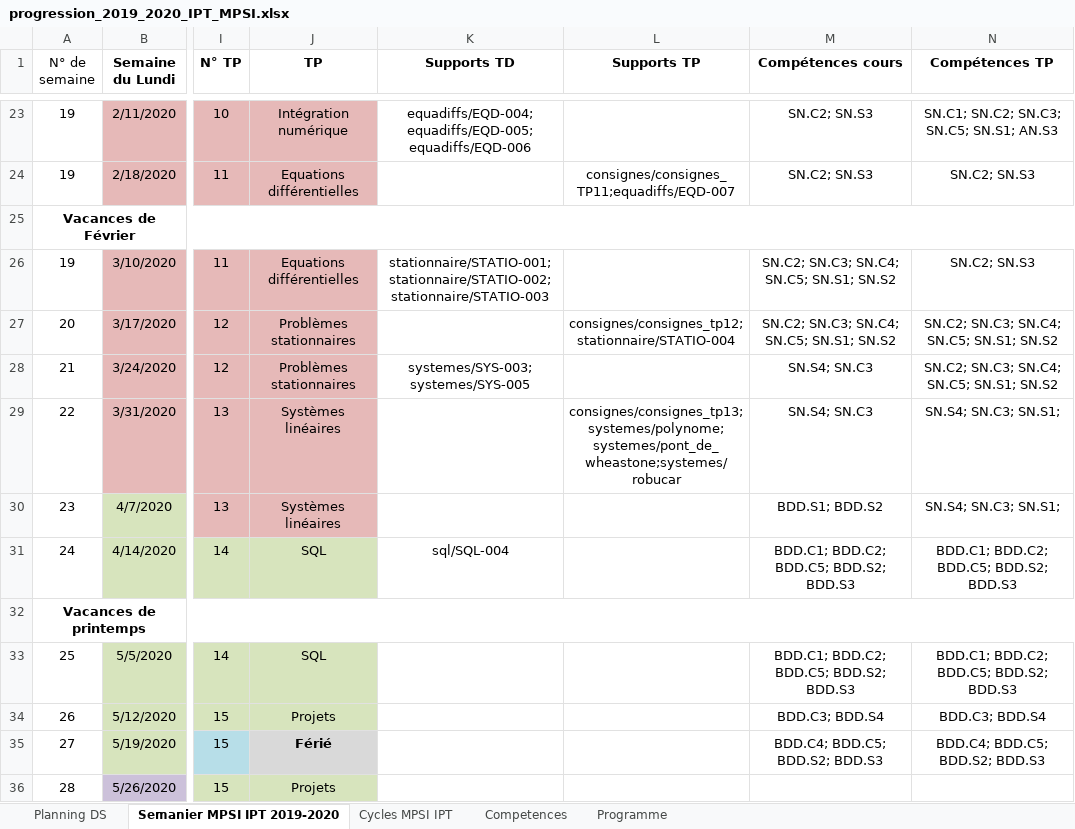
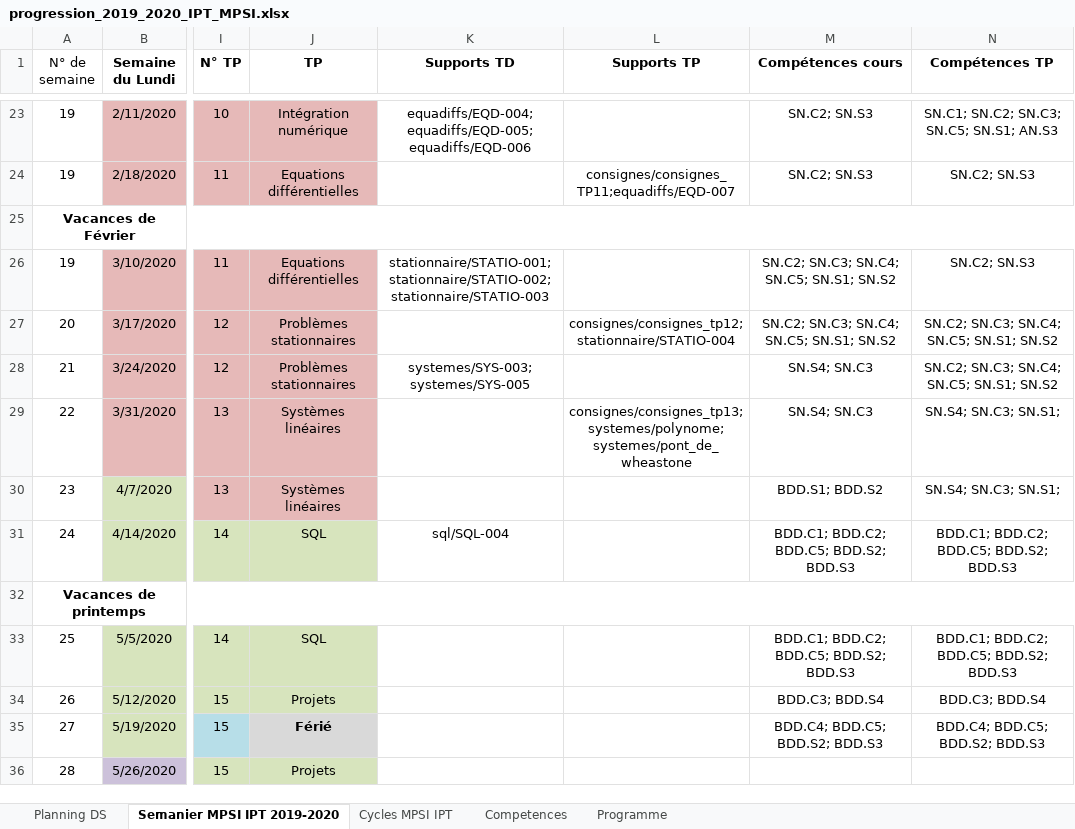
Before and after one commit to xpessoles/Informatique_MPSI, an Excel workbook: progression_2019_2020_IPT_MPSI.xlsx, sheet Semanier MPSI IPT 2019-2020, drawn as a sheet; only a part is shown, gaps mark what is left out; values as stored, in another font and other column widths than the file's, no borders; the diff names each change by its address in the sheet, - before the commit and + after, or states it on an @@ line.

```diff
--- a/progression_2019_2020_IPT_MPSI.xlsx (sheet Semanier MPSI IPT 2019-2020)
+++ b/progression_2019_2020_IPT_MPSI.xlsx (sheet Semanier MPSI IPT 2019-2020)
-L29 (Supports TP): consignes/consignes_tp13;systemes/polynome;systemes/pont_de_wheastone;systemes/robucar
+L29 (Supports TP): consignes/consignes_tp13;systemes/polynome;systemes/pont_de_wheastone
```
Also changed, not shown: 22 other files.
